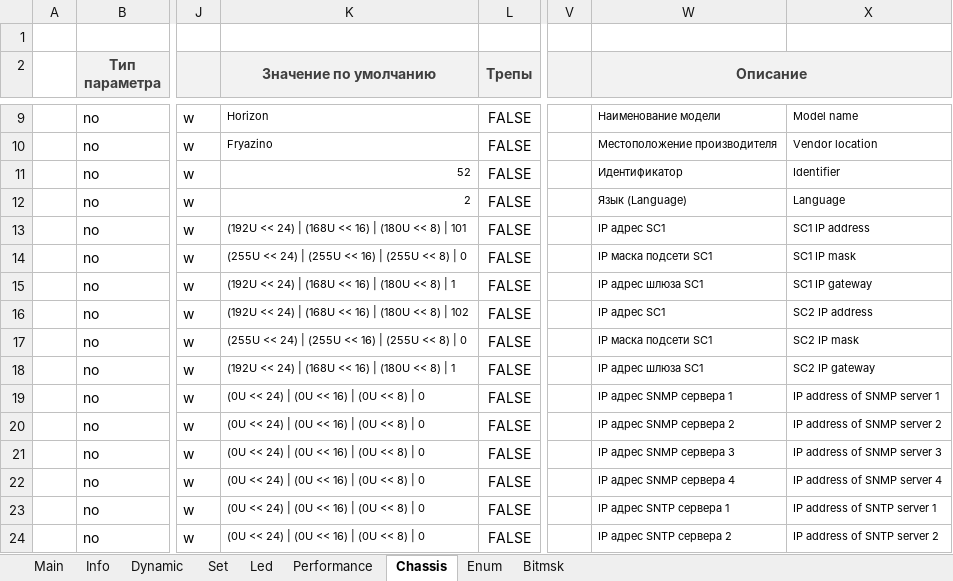
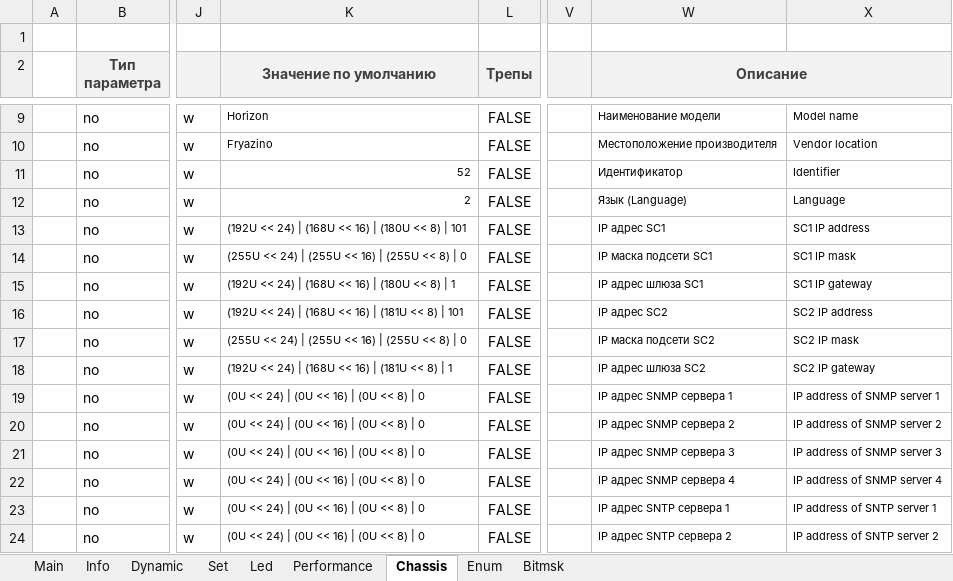
Before and after one commit to dmgzv/adm10_mcu_app, an Excel workbook: Sources/ProfileADM10/ProfileGenerator_adm10.xlsm, sheet Chassis, drawn as a sheet; only a part is shown, gaps mark what is left out; values as stored, in another font and other column widths than the file's, no borders; conditional formats not drawn; the diff names each change by its address in the sheet, - before the commit and + after, or states it on an @@ line.

```diff
--- a/Sources/ProfileADM10/ProfileGenerator_adm10.xlsm (sheet Chassis)
+++ b/Sources/ProfileADM10/ProfileGenerator_adm10.xlsm (sheet Chassis)
-K16 (Значение по умолчанию): …16) | (180U << 8) | 102
+K16 (Значение по умолчанию): …16) | (181U << 8) | 101
-W16 (Описание): IP адрес SC1
+W16 (Описание): IP адрес SC2
-W17 (Описание): IP маска подсети SC1
+W17 (Описание): IP маска подсети SC2
-K18 (Значение по умолчанию): (192U << 24) | (168U << 16) | (180U << 8) | 1
+K18 (Значение по умолчанию): (192U << 24) | (168U << 16) | (181U << 8) | 1
-W18 (Описание): IP адрес шлюза SC1
+W18 (Описание): IP адрес шлюза SC2
```
Also changed, not shown: sheet Bitmsk, 7 other files.
